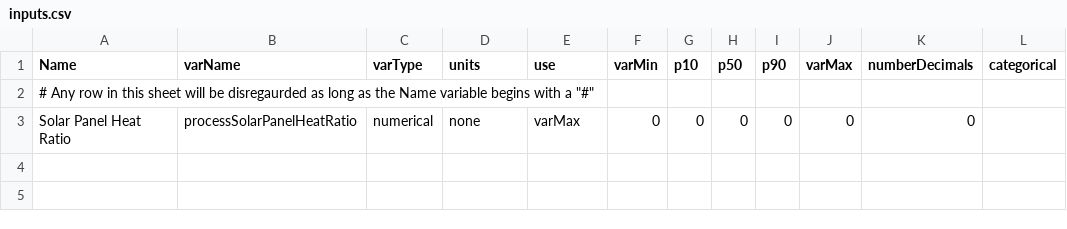
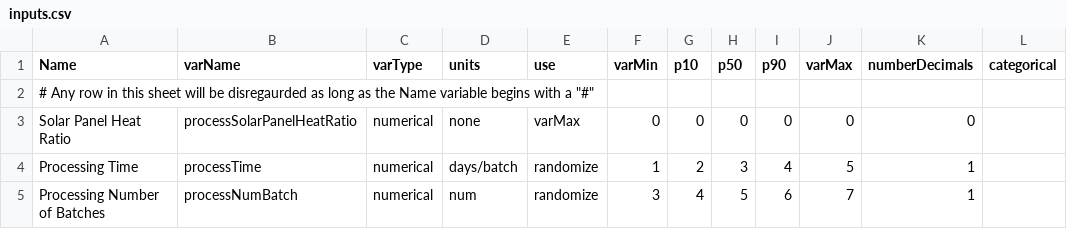
Before and after one commit to rehrehreh/asteroid, a CSV file: financial-model/case-solar-thermal/inputs.csv, drawn as a sheet.

Commit message:
updated figures. Added more factors to elec case

```diff
--- a/financial-model/case-solar-thermal/inputs.csv
+++ b/financial-model/case-solar-thermal/inputs.csv
@@ -3 +3,3 @@ Name,varName,varType,units,use,varMin,p10,p50,p90,varMax,numberDecimals,categori
 Solar Panel Heat Ratio,processSolarPanelHeatRatio,numerical,none,varMax,0,0,0,0,0,0,
+Processing Time,processTime,numerical,days/batch,randomize,1,2,3,4,5,1,
+Processing Number of Batches,processNumBatch,numerical,num,randomize,3,4,5,6,7,1
```
Also changed, not shown: financial-model/common-inputs.csv, financial-model/outputs/outputs_to_joe.csv, 5 other files.
